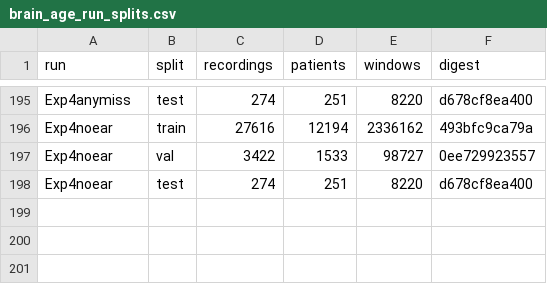
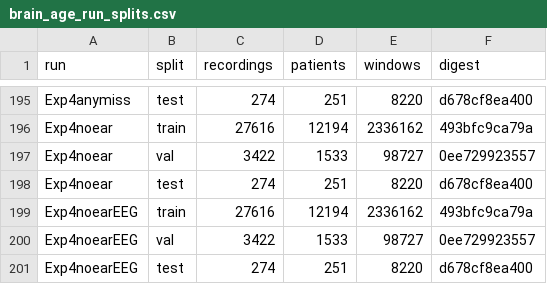
Before and after one commit to Neuro-Clalit/LaBraM, a CSV file: docs/data/brain_age_run_splits.csv, drawn as a sheet; only a part is shown, gaps mark what is left out.

```diff
--- a/docs/data/brain_age_run_splits.csv
+++ b/docs/data/brain_age_run_splits.csv
@@ -198 +198,4 @@ Exp4noear,val,3422,1533,98727,0ee729923557
 Exp4noear,test,274,251,8220,d678cf8ea400
+Exp4noearEEG,train,27616,12194,2336162,493bfc9ca79a
+Exp4noearEEG,val,3422,1533,98727,0ee729923557
+Exp4noearEEG,test,274,251,8220,d678cf8ea400
```
Also changed, not shown: docs/data/brain_age_clearml_runs.csv, docs/data/phase2_calibration.csv, 5 other files.
